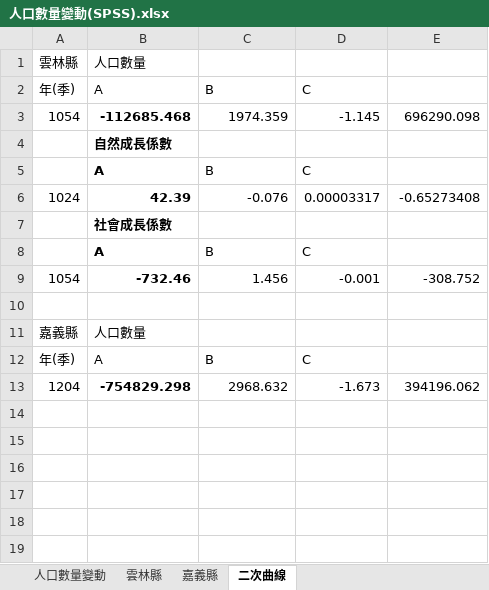
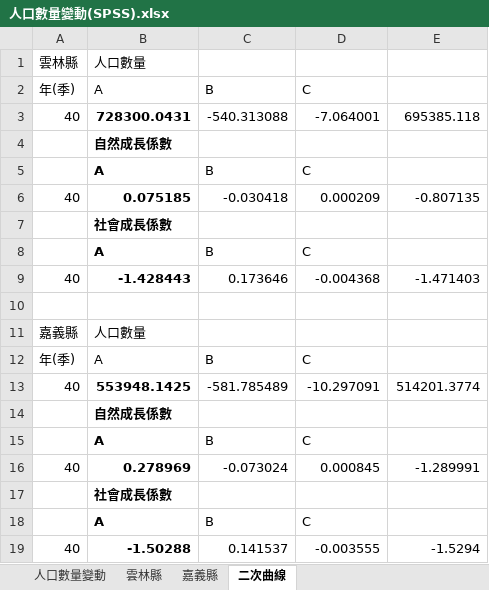
Before and after one commit to explooosion/ChiayiHackathon, an Excel workbook: src/assets/data/人口數量變動(SPSS).xlsx, sheet 二次曲線, drawn as a sheet; values as stored, in another font and other column widths than the file's, no borders; removed rows and columns are numbered as before the commit, all else as after; the diff names each change by its address in the sheet, - before the commit and + after, or states it on an @@ line.

```diff
--- a/src/assets/data/人口數量變動(SPSS).xlsx (sheet 二次曲線)
+++ b/src/assets/data/人口數量變動(SPSS).xlsx (sheet 二次曲線)
-row 3: 1054 | -112685.468 | 1974.359 | -1.145 | 696290.098
+row 3: 40 | 728300.0431 | -540.313088 | -7.064001 | 695385.118
-row 6: 1024 | 42.39 | -0.076 | 0.00003317 | -0.65273408
+row 6: 40 | 0.075185 | -0.030418 | 0.000209 | -0.807135
-row 9: 1054 | -732.46 | 1.456 | -0.001 | -308.752
+row 9: 40 | -1.428443 | 0.173646 | -0.004368 | -1.471403
-row 13: 1204 | -754829.298 | 2968.632 | -1.673 | 394196.062
+row 13: 40 | 553948.1425 | -581.785489 | -10.297091 | 514201.3774
+row 14:  | 自然成長係數
+row 15:  | A | B | C
+row 16: 40 | 0.278969 | -0.073024 | 0.000845 | -1.289991
+row 17:  | 社會成長係數
+row 18:  | A | B | C
+row 19: 40 | -1.50288 | 0.141537 | -0.003555 | -1.5294
```
Also changed, not shown: sheet 嘉義縣, sheet 雲林縣, 10 other files.
